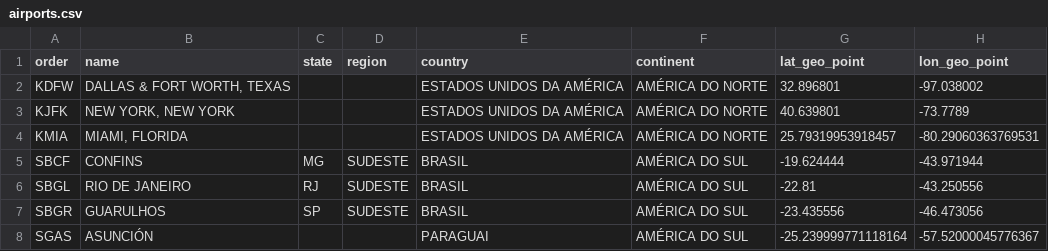
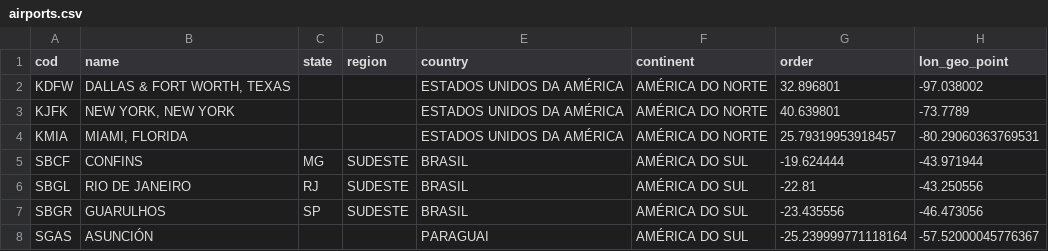
Before and after one commit to ThaiseCoutinho/network_analysis_project3_unity1, a CSV file: airports.csv, drawn as a sheet; only a part is shown.

Commit message:
Update airports.csv

```diff
--- a/airports.csv
+++ b/airports.csv
@@ -1,2 +1,2 @@
-order,name,state,region,country,continent,lat_geo_point,lon_geo_point
+cod,name,state,region,country,continent,order,lon_geo_point
 KDFW,"DALLAS & FORT WORTH, TEXAS",,,ESTADOS UNIDOS DA AMÉRICA,AMÉRICA DO NORTE,32.896801,-97.038002
```
